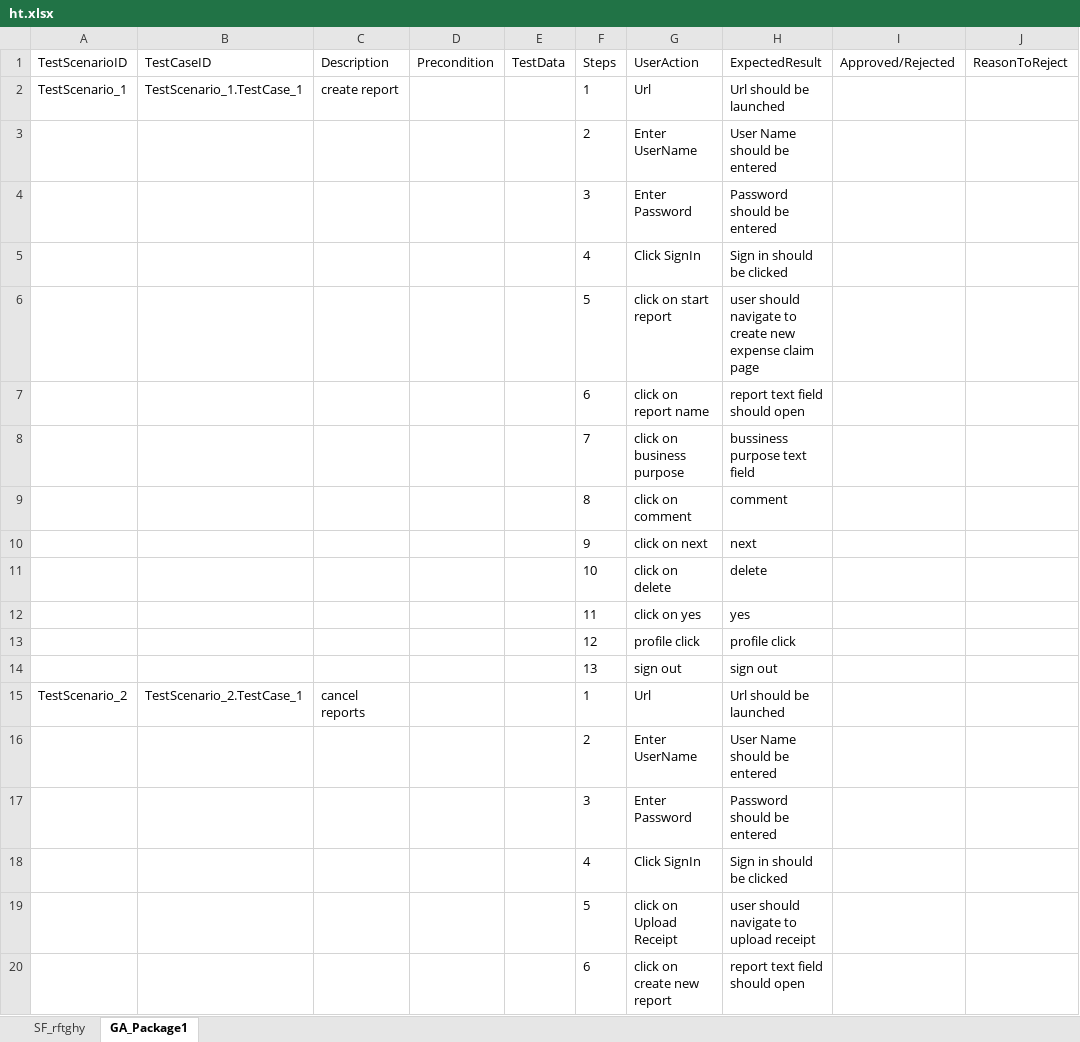
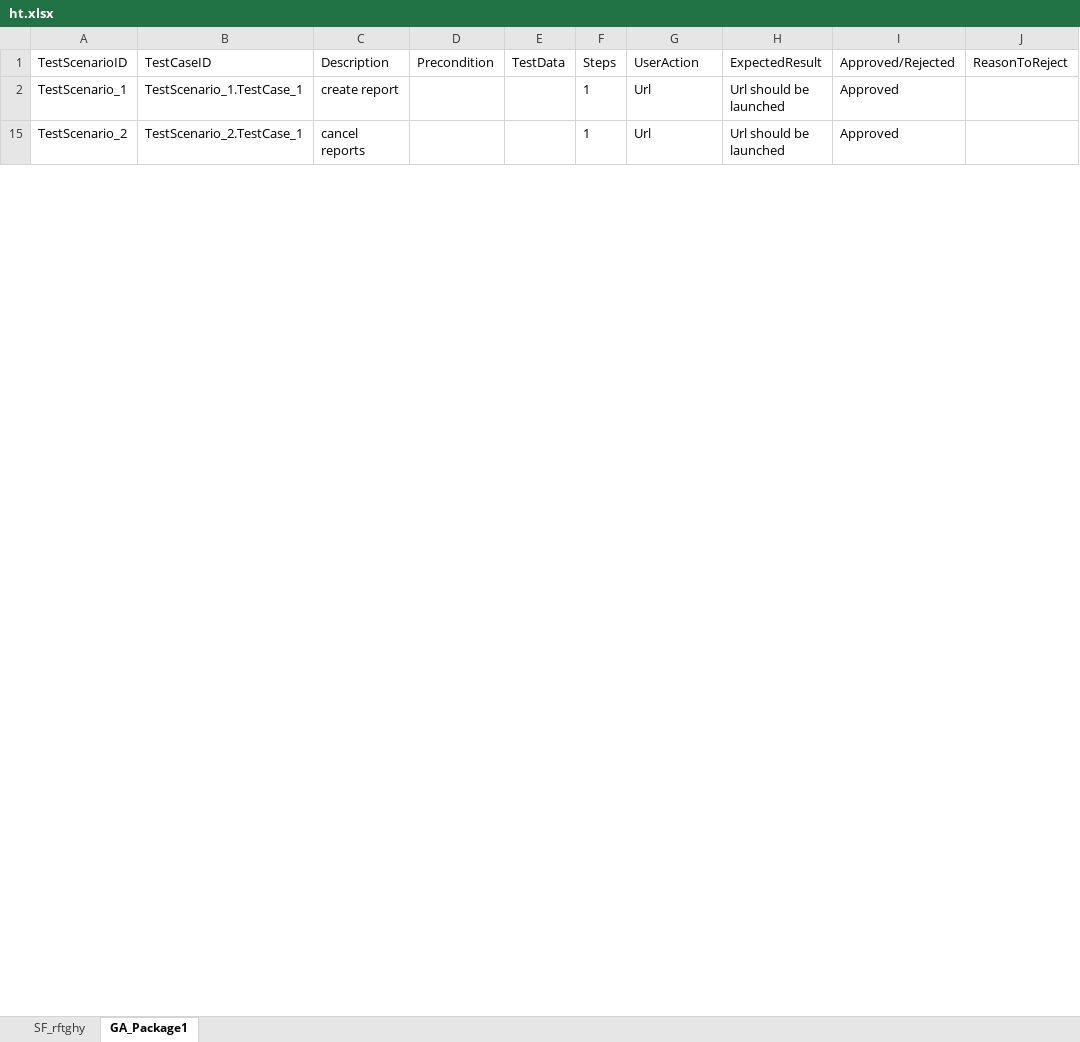
Before and after one commit to ShaikMohamedIrfan/IntegrationPackage1, an Excel workbook: ht.xlsx, sheet GA_Package1, drawn as a sheet; only a part is shown; values as stored, in another font and other column widths than the file's, no borders; table styles not drawn; the diff covers the shown part only; the diff names each change by its address in the sheet, - before the commit and + after, or states it on an @@ line.

Commit message:
Add files via upload

```diff
--- a/ht.xlsx (sheet GA_Package1)
+++ b/ht.xlsx (sheet GA_Package1)
-I2 (Approved/Rejected): (empty)
+I2 (Approved/Rejected): Approved
@@ row 3 hidden:  |  |  |  |  | 2 | Enter UserName | User Name should be entered @@
@@ row 4 hidden:  |  |  |  |  | 3 | Enter Password | Password should be entered @@
@@ row 5 hidden:  |  |  |  |  | 4 | Click SignIn | Sign in should be clicked @@
@@ row 6 hidden:  |  |  |  |  | 5 | click on start report | user should navigate to create new expense claim page @@
@@ row 7 hidden:  |  |  |  |  | 6 | click on report name | report text field should open @@
@@ row 8 hidden:  |  |  |  |  | 7 | click on business purpose | bussiness purpose text field @@
@@ row 9 hidden:  |  |  |  |  | 8 | click on comment | comment @@
@@ row 10 hidden:  |  |  |  |  | 9 | click on next | next @@
@@ row 11 hidden:  |  |  |  |  | 10 | click on delete | delete @@
@@ row 12 hidden:  |  |  |  |  | 11 | click on yes | yes @@
@@ row 13 hidden:  |  |  |  |  | 12 | profile click | profile click @@
@@ row 14 hidden:  |  |  |  |  | 13 | sign out | sign out @@
-I15 (Approved/Rejected): (empty)
+I15 (Approved/Rejected): Approved
@@ row 16 hidden:  |  |  |  |  | 2 | Enter UserName | User Name should be entered @@
@@ row 17 hidden:  |  |  |  |  | 3 | Enter Password | Password should be entered @@
@@ row 18 hidden:  |  |  |  |  | 4 | Click SignIn | Sign in should be clicked @@
@@ row 19 hidden:  |  |  |  |  | 5 | click on Upload Receipt | user should navigate to upload receipt @@
@@ row 20 hidden:  |  |  |  |  | 6 | click on create new report | report text field should open @@
```
Also changed, not shown: 29 hidden or unhidden rows and 2 edited cells elsewhere in this sheet, sheet SF_rftghy.
